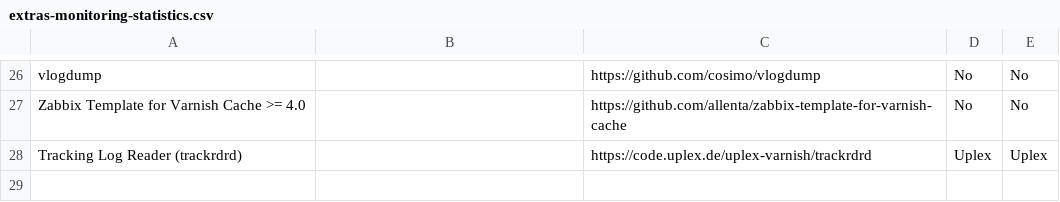
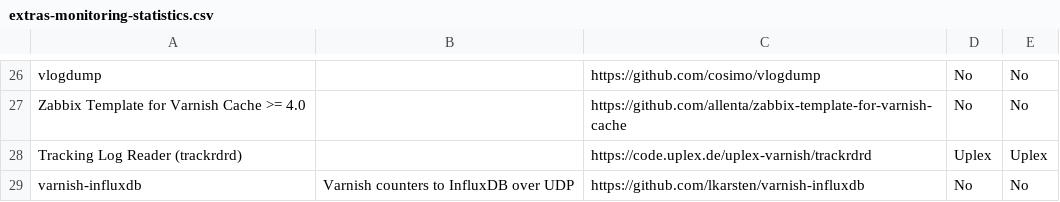
Before and after one commit to varnishcache/homepage, a CSV file: R1/source/extras/extras-monitoring-statistics.csv, drawn as a sheet; only a part is shown, gaps mark what is left out; the diff names each change by its address in the sheet, - before the commit and + after, or states it on an @@ line.

Commit message:
Add varnish-influxdb.

```diff
--- a/R1/source/extras/extras-monitoring-statistics.csv
+++ b/R1/source/extras/extras-monitoring-statistics.csv
+row 29: varnish-influxdb | Varnish counters to InfluxDB over UDP | https://github.com/lkarsten/varnish-influxdb | No | No
```
Also changed, not shown: R1/source/extras/extras.csv.
